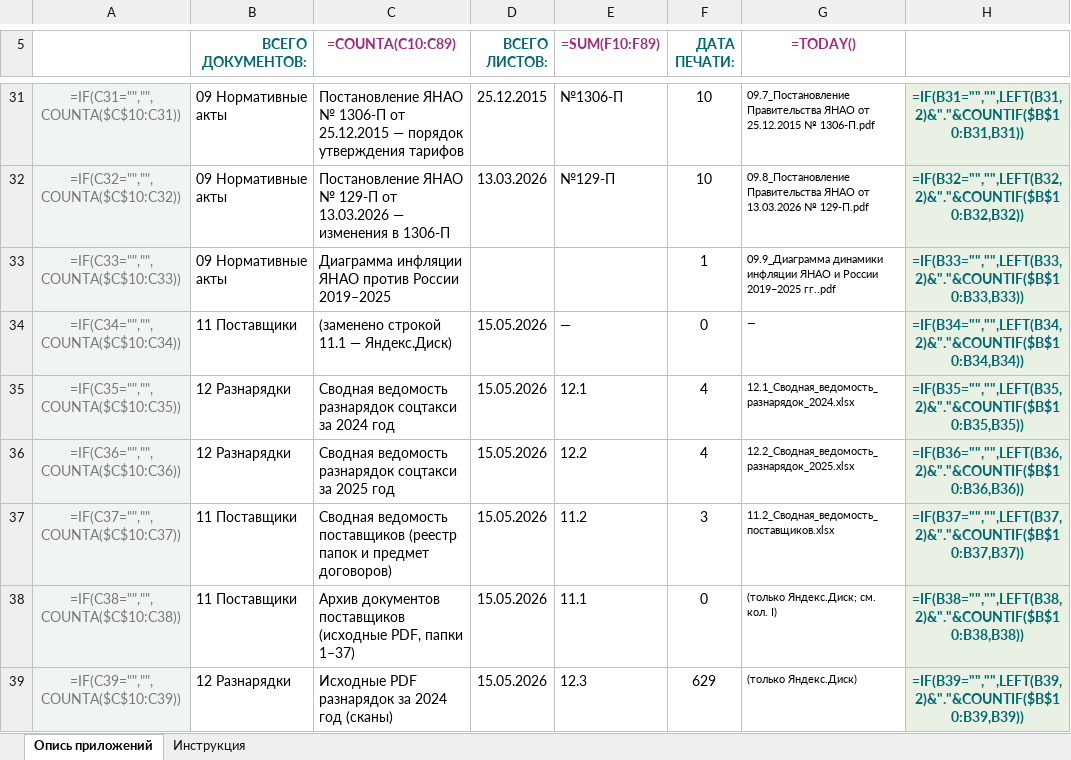
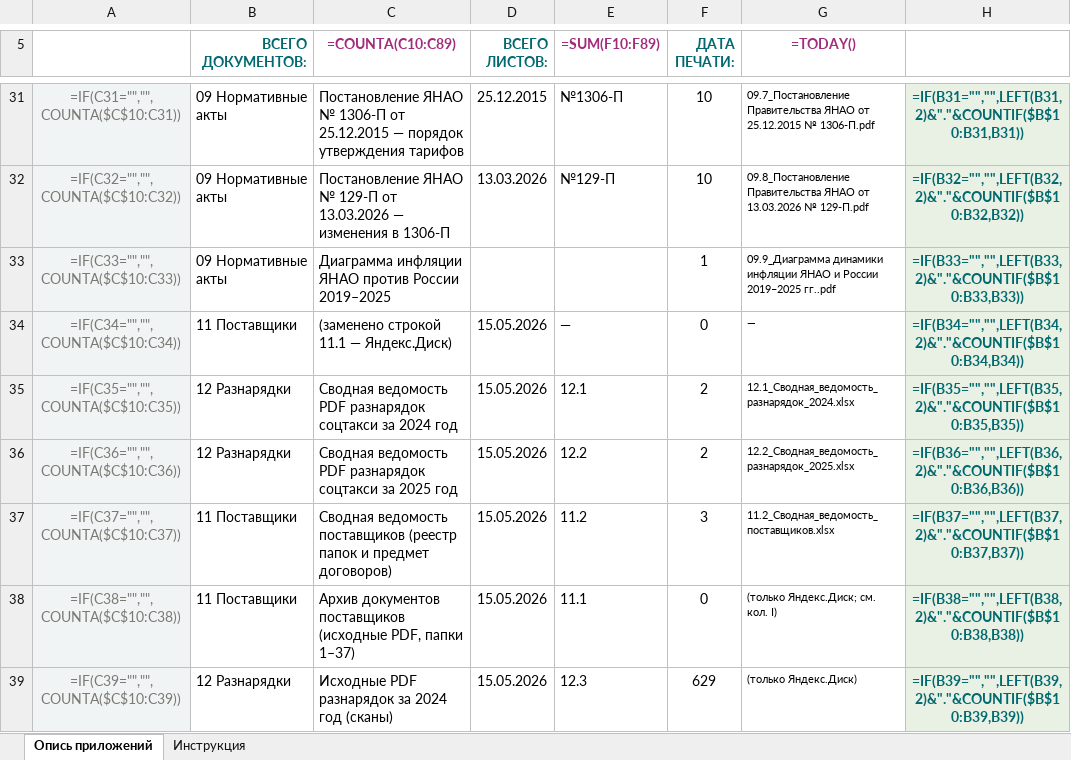
Before and after one commit to kraskimira89-spec/taganay_svod_2024, an Excel workbook: docs/obosnovanie2025/Опись_приложений_шаблон.xlsx, sheet Опись приложений, drawn as a sheet; only a part is shown, gaps mark what is left out; values as stored, in another font and other column widths than the file's, no borders; formulas without a stored value are shown as written; the diff names each change by its address in the sheet, - before the commit and + after, or states it on an @@ line.

```diff
--- a/docs/obosnovanie2025/Опись_приложений_шаблон.xlsx (sheet Опись приложений)
+++ b/docs/obosnovanie2025/Опись_приложений_шаблон.xlsx (sheet Опись приложений)
-C35 (=COUNTA(C10:C89)): Сводная ведомость разнарядок соцтакси…
+C35 (=COUNTA(C10:C89)): Сводная ведомость PDF разнарядок соцтакси…
-F35:F36 (ДАТА ПЕЧАТИ:): 4
+F35:F36 (ДАТА ПЕЧАТИ:): 2
-C36 (=COUNTA(C10:C89)): Сводная ведомость разнарядок соцтакси…
+C36 (=COUNTA(C10:C89)): Сводная ведомость PDF разнарядок соцтакси…
```
Also changed, not shown: data/delo_registers/11.2_Сводная_ведомость_поставщиков.xlsx, data/delo_registers/12.1_Сводная_ведомость_разнарядок_2024.xlsx, 8 other files.
